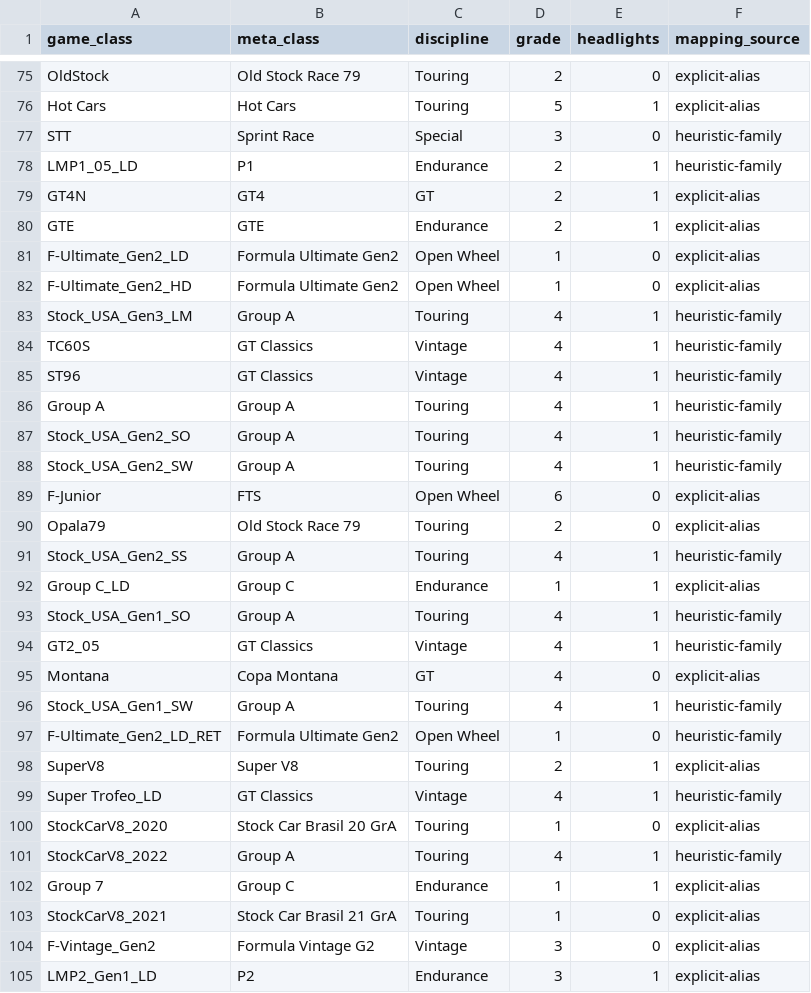
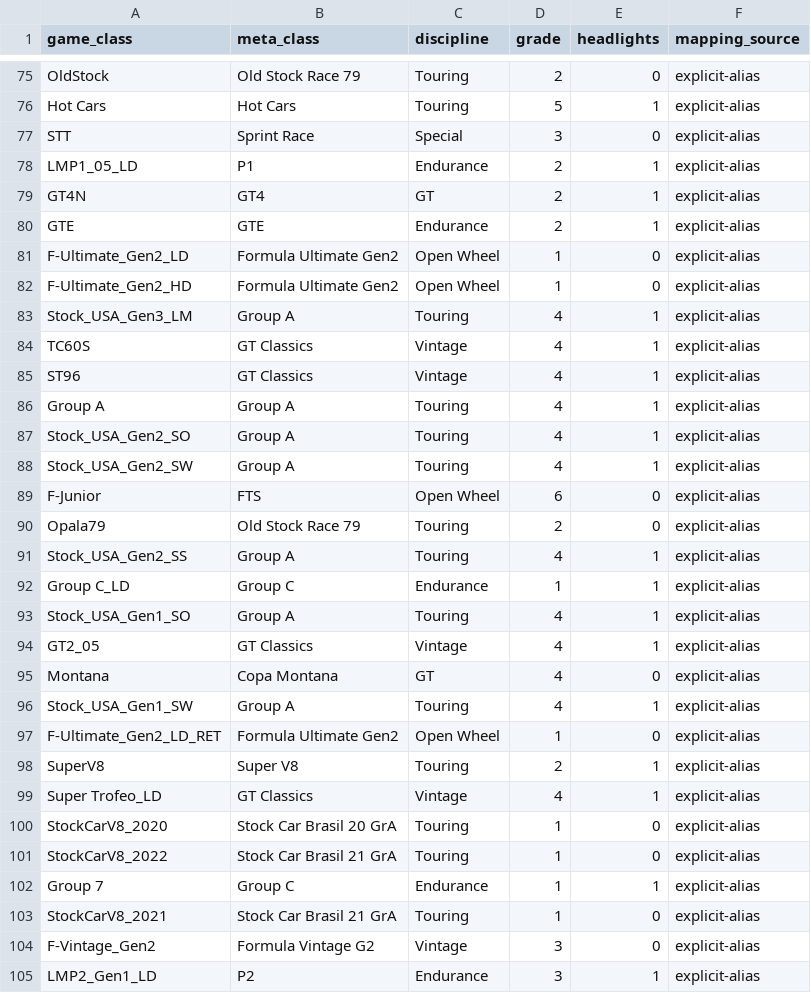
Before and after one commit to abesto/ams2-career, a CSV file: src/app/data/game_class_mapping.csv, drawn as a sheet; only a part is shown, gaps mark what is left out; the diff covers the shown part only.

```diff
--- a/src/app/data/game_class_mapping.csv
+++ b/src/app/data/game_class_mapping.csv
@@ -76,4 +76,4 @@ OldStock,Old Stock Race 79,Touring,2,0,explicit-alias
 Hot Cars,Hot Cars,Touring,5,1,explicit-alias
-STT,Sprint Race,Special,3,0,heuristic-family
-LMP1_05_LD,P1,Endurance,2,1,heuristic-family
+STT,Sprint Race,Special,3,0,explicit-alias
+LMP1_05_LD,P1,Endurance,2,1,explicit-alias
 GT4N,GT4,GT,2,1,explicit-alias
@@ -82,21 +82,21 @@ F-Ultimate_Gen2_LD,Formula Ultimate Gen2,Open Wheel,1,0,explicit-alias
 F-Ultimate_Gen2_HD,Formula Ultimate Gen2,Open Wheel,1,0,explicit-alias
-Stock_USA_Gen3_LM,Group A,Touring,4,1,heuristic-family
-TC60S,GT Classics,Vintage,4,1,heuristic-family
-ST96,GT Classics,Vintage,4,1,heuristic-family
-Group A,Group A,Touring,4,1,heuristic-family
-Stock_USA_Gen2_SO,Group A,Touring,4,1,heuristic-family
-Stock_USA_Gen2_SW,Group A,Touring,4,1,heuristic-family
+Stock_USA_Gen3_LM,Group A,Touring,4,1,explicit-alias
+TC60S,GT Classics,Vintage,4,1,explicit-alias
+ST96,GT Classics,Vintage,4,1,explicit-alias
+Group A,Group A,Touring,4,1,explicit-alias
+Stock_USA_Gen2_SO,Group A,Touring,4,1,explicit-alias
+Stock_USA_Gen2_SW,Group A,Touring,4,1,explicit-alias
 F-Junior,FTS,Open Wheel,6,0,explicit-alias
 Opala79,Old Stock Race 79,Touring,2,0,explicit-alias
-Stock_USA_Gen2_SS,Group A,Touring,4,1,heuristic-family
+Stock_USA_Gen2_SS,Group A,Touring,4,1,explicit-alias
 Group C_LD,Group C,Endurance,1,1,explicit-alias
-Stock_USA_Gen1_SO,Group A,Touring,4,1,heuristic-family
-GT2_05,GT Classics,Vintage,4,1,heuristic-family
+Stock_USA_Gen1_SO,Group A,Touring,4,1,explicit-alias
+GT2_05,GT Classics,Vintage,4,1,explicit-alias
 Montana,Copa Montana,GT,4,0,explicit-alias
-Stock_USA_Gen1_SW,Group A,Touring,4,1,heuristic-family
-F-Ultimate_Gen2_LD_RET,Formula Ultimate Gen2,Open Wheel,1,0,heuristic-family
+Stock_USA_Gen1_SW,Group A,Touring,4,1,explicit-alias
+F-Ultimate_Gen2_LD_RET,Formula Ultimate Gen2,Open Wheel,1,0,explicit-alias
 SuperV8,Super V8,Touring,2,1,explicit-alias
-Super Trofeo_LD,GT Classics,Vintage,4,1,heuristic-family
+Super Trofeo_LD,GT Classics,Vintage,4,1,explicit-alias
 StockCarV8_2020,Stock Car Brasil 20 GrA,Touring,1,0,explicit-alias
-StockCarV8_2022,Group A,Touring,4,1,heuristic-family
+StockCarV8_2022,Stock Car Brasil 21 GrA,Touring,1,0,explicit-alias
 Group 7,Group C,Endurance,1,1,explicit-alias
```
Also changed, not shown: 38 edited cells elsewhere in this file, src/app/data/game_cars.csv, src/app/data/legacy_id_aliases.csv, 2 other files.
